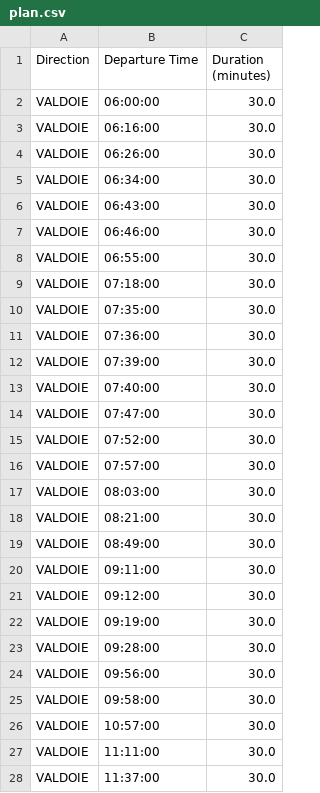
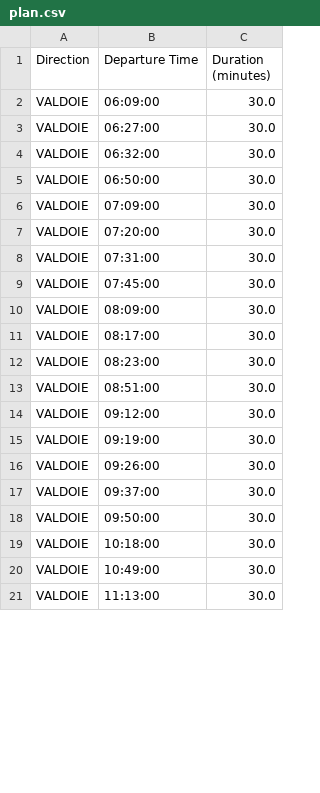
Before and after one commit to sevendeadly/AI52_Opti, a CSV file: data/output/plan.csv, drawn as a sheet; only a part is shown; the diff covers the shown part only.

```diff
--- a/data/output/plan.csv
+++ b/data/output/plan.csv
@@ -1,28 +1,21 @@
 Direction,Departure Time,Duration (minutes)
-VALDOIE ,06:00:00,30.0
-VALDOIE ,06:16:00,30.0
-VALDOIE ,06:26:00,30.0
-VALDOIE ,06:34:00,30.0
-VALDOIE ,06:43:00,30.0
-VALDOIE ,06:46:00,30.0
-VALDOIE ,06:55:00,30.0
-VALDOIE ,07:18:00,30.0
-VALDOIE ,07:35:00,30.0
-VALDOIE ,07:36:00,30.0
-VALDOIE ,07:39:00,30.0
-VALDOIE ,07:40:00,30.0
-VALDOIE ,07:47:00,30.0
-VALDOIE ,07:52:00,30.0
-VALDOIE ,07:57:00,30.0
-VALDOIE ,08:03:00,30.0
-VALDOIE ,08:21:00,30.0
-VALDOIE ,08:49:00,30.0
-VALDOIE ,09:11:00,30.0
+VALDOIE ,06:09:00,30.0
+VALDOIE ,06:27:00,30.0
+VALDOIE ,06:32:00,30.0
+VALDOIE ,06:50:00,30.0
+VALDOIE ,07:09:00,30.0
+VALDOIE ,07:20:00,30.0
+VALDOIE ,07:31:00,30.0
+VALDOIE ,07:45:00,30.0
+VALDOIE ,08:09:00,30.0
+VALDOIE ,08:17:00,30.0
+VALDOIE ,08:23:00,30.0
+VALDOIE ,08:51:00,30.0
 VALDOIE ,09:12:00,30.0
 VALDOIE ,09:19:00,30.0
-VALDOIE ,09:28:00,30.0
-VALDOIE ,09:56:00,30.0
-VALDOIE ,09:58:00,30.0
-VALDOIE ,10:57:00,30.0
-VALDOIE ,11:11:00,30.0
-VALDOIE ,11:37:00,30.0
+VALDOIE ,09:26:00,30.0
+VALDOIE ,09:37:00,30.0
+VALDOIE ,09:50:00,30.0
+VALDOIE ,10:18:00,30.0
+VALDOIE ,10:49:00,30.0
+VALDOIE ,11:13:00,30.0
```
Also changed, not shown: 33 removed rows and 56 edited cells elsewhere in this file, 38 other files.
